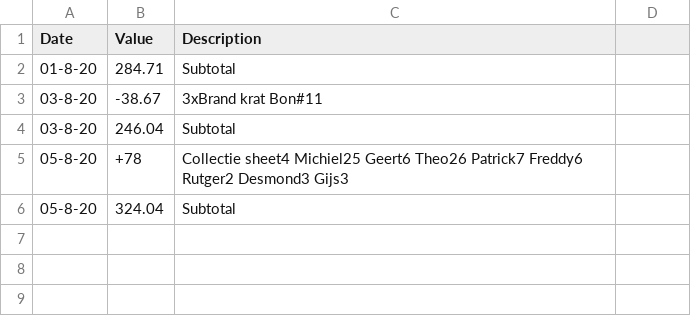
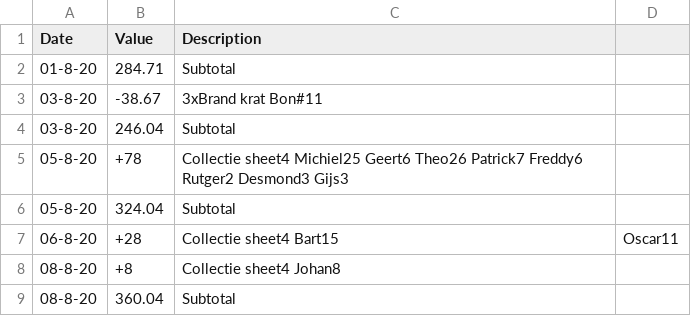
Before and after one commit to ChickenLegs01/GroundStaff-RefreshmentFinance, a CSV file: 08Aug.csv, drawn as a sheet; the diff names each change by its address in the sheet, - before the commit and + after, or states it on an @@ line.

Commit message:
Collection so far

```diff
--- a/08Aug.csv
+++ b/08Aug.csv
+row 7: 06-8-20 | +28 | Collectie sheet4 Bart15 | Oscar11
+row 8: 08-8-20 | +8 | Collectie sheet4 Johan8
+row 9: 08-8-20 | 360.04 | Subtotal
```
